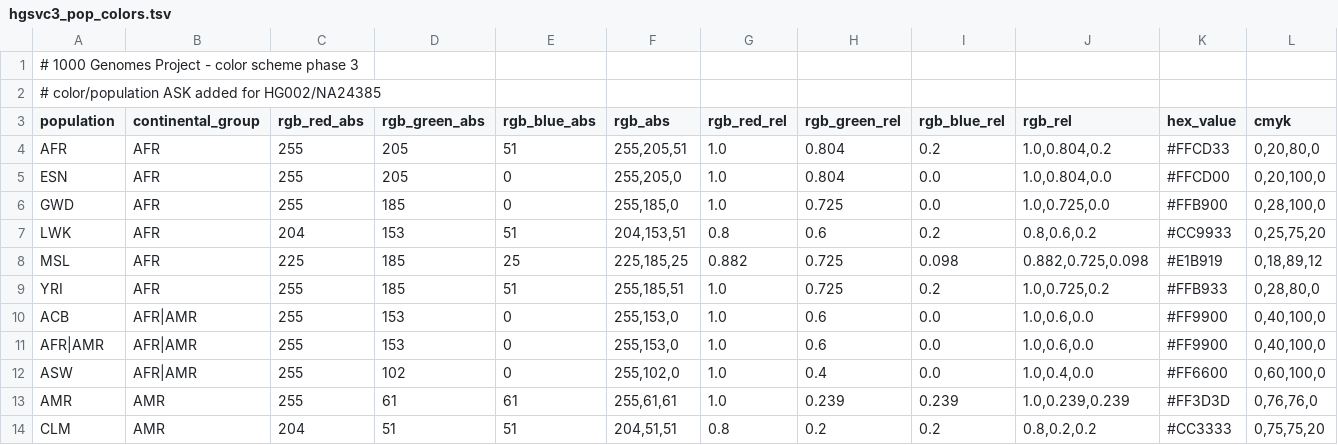
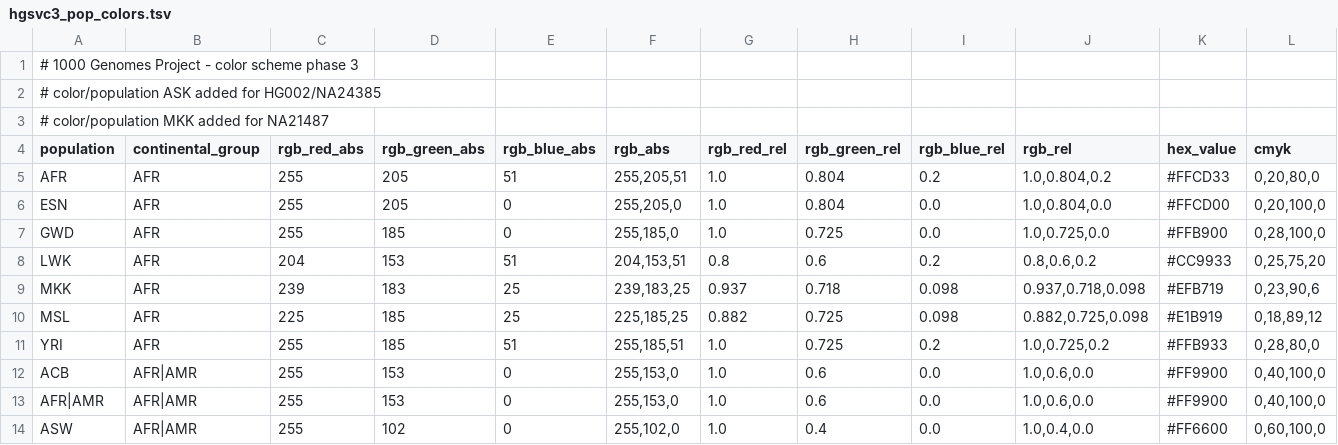
Before and after one commit to core-unit-bioinformatics/project-run-hgsvc-hybrid-assemblies, a TSV file: annotations/projectmng/hgsvc3_pop_colors.tsv, drawn as a sheet; only a part is shown; the shorter side is filled out with more unchanged rows; rows hold the shown columns only; the diff names each change by its address in the sheet, - before the commit and + after, or states it on an @@ line.

Commit message:
upd color code table for MKK pop

```diff
--- a/annotations/projectmng/hgsvc3_pop_colors.tsv
+++ b/annotations/projectmng/hgsvc3_pop_colors.tsv
+row 3: # color/population MKK added for NA21487
+row 9: MKK | AFR | 239 | 183 | 25 | 239,183,25 | 0.937 | 0.718 | 0.098 | 0.937,0.718,0.098 | #EFB719 | 0,23,90,6
```
Also changed, not shown: 3 other files.
